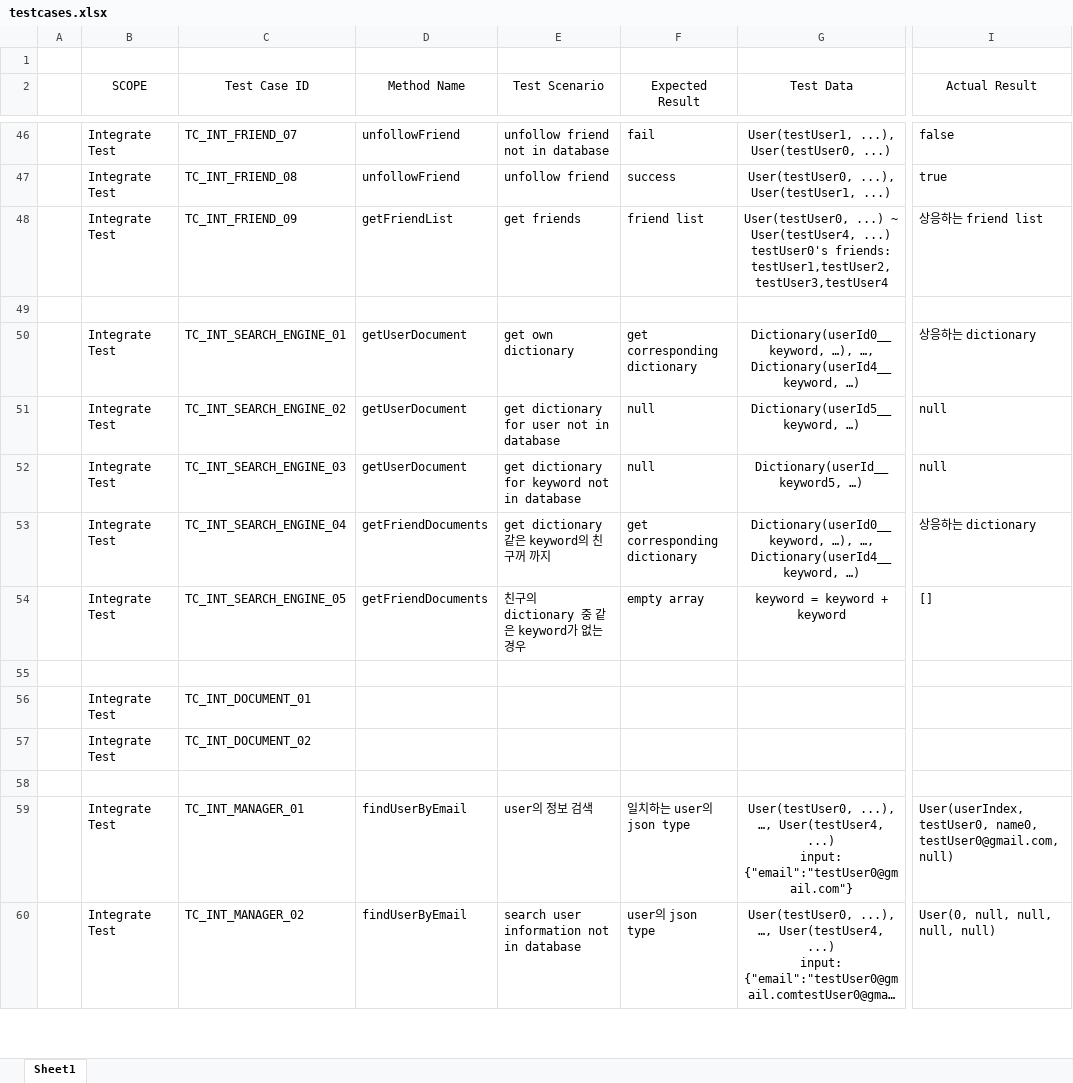
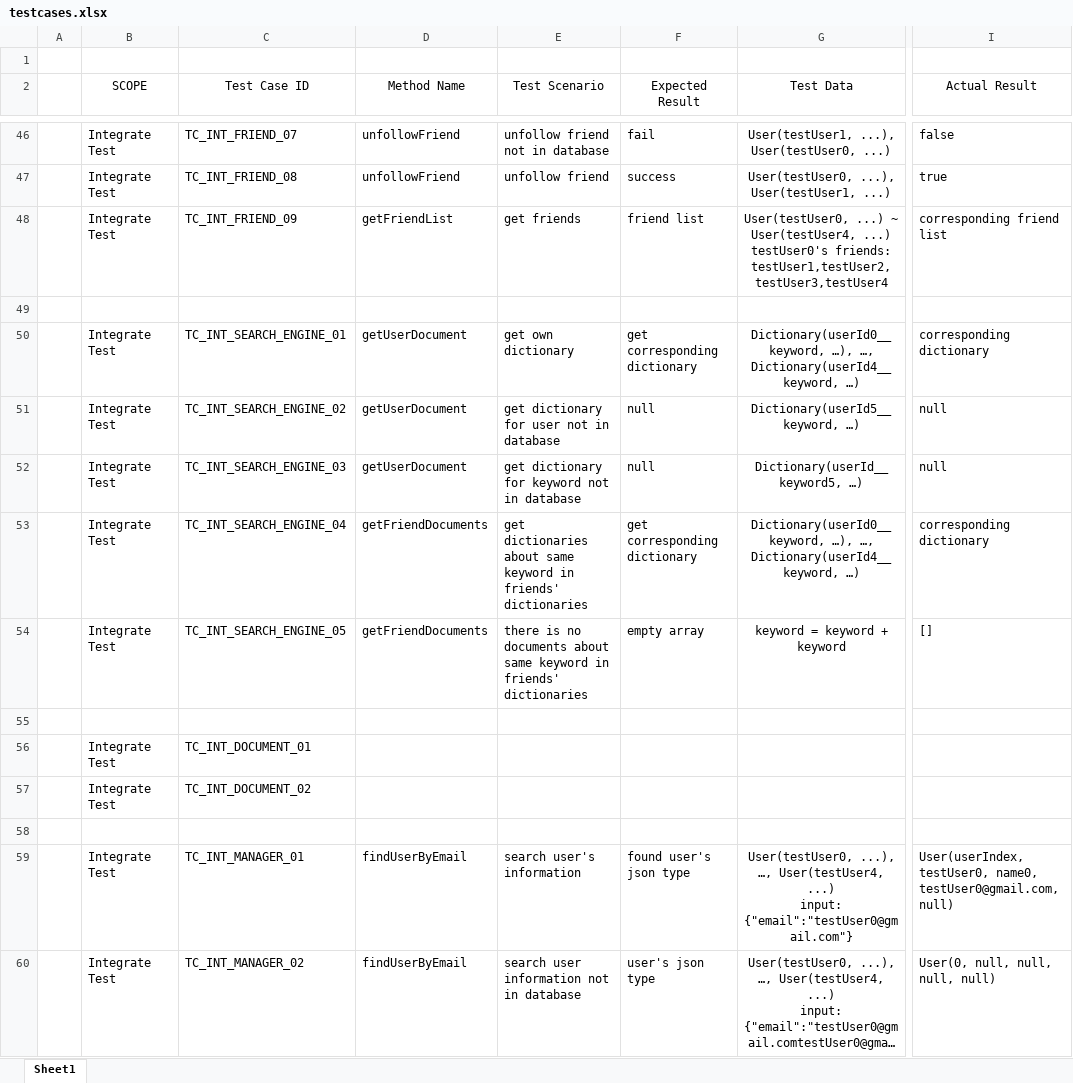
Before and after one commit to algedian/MyDictionary, an Excel workbook: MyDictionaryMVC/testcases.xlsx, sheet Sheet1, drawn as a sheet; only a part is shown, gaps mark what is left out; long unchanged cells end in …; values as stored, in another font and other column widths than the file's, no borders; table styles not drawn; the diff covers the shown part only; the diff names each change by its address in the sheet, - before the commit and + after, or states it on an @@ line.

```diff
--- a/MyDictionaryMVC/testcases.xlsx (sheet Sheet1)
+++ b/MyDictionaryMVC/testcases.xlsx (sheet Sheet1)
-I48 (Actual Result): 상응하는 friend list
+I48 (Actual Result): corresponding friend list
-I50 (Actual Result): 상응하는 dictionary
+I50 (Actual Result): corresponding dictionary
-E53 (Test Scenario): get dictionary 같은 keyword의 친구꺼 까지
+E53 (Test Scenario): get dictionaries about same keyword in friends' dictionaries
-I53 (Actual Result): 상응하는 dictionary
+I53 (Actual Result): corresponding dictionary
-E54 (Test Scenario): 친구의 dictionary 중 같은 keyword가 없는 경우
+E54 (Test Scenario): there is no documents about same keyword in friends' dictionaries
-E59 (Test Scenario): user의 정보 검색
+E59 (Test Scenario): search user's information
-F59 (Expected Result): 일치하는 user의 json type
+F59 (Expected Result): found user's json type
-F60 (Expected Result): user의 json type
+F60 (Expected Result): user's json type
```
Also changed, not shown: 60 edited cells elsewhere in this sheet.
